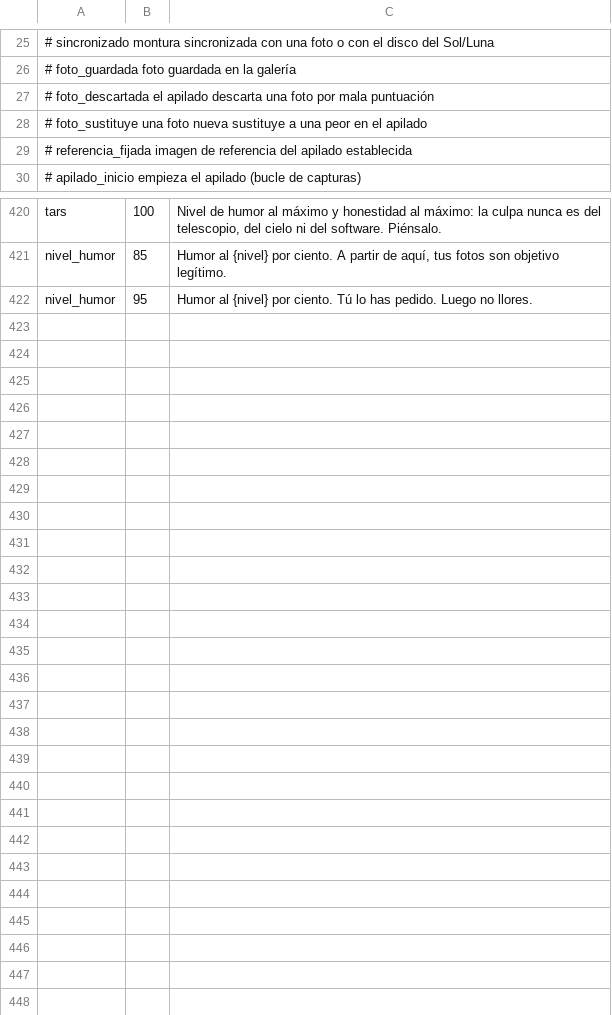
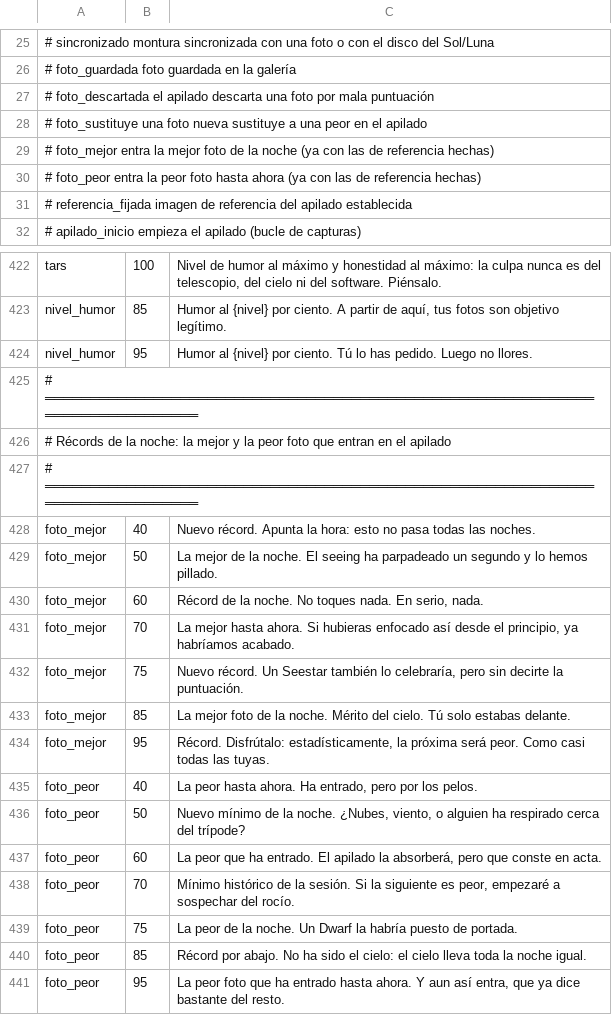
Before and after one commit to EnriqueJ67/ScopePower, a CSV file: frases_humor.csv, drawn as a sheet; only a part is shown, gaps mark what is left out; the diff names each change by its address in the sheet, - before the commit and + after, or states it on an @@ line.

```diff
--- a/frases_humor.csv
+++ b/frases_humor.csv
+row 29: # foto_mejor entra la mejor foto de la noche (ya con las de referencia hechas)
+row 30: # foto_peor entra la peor foto hasta ahora (ya con las de referencia hechas)
+row 425: # ══════════════════════════════════════════════════════════════════════════════
+row 426: # Récords de la noche: la mejor y la peor foto que entran en el apilado
+row 427: # ══════════════════════════════════════════════════════════════════════════════
+row 428: foto_mejor | 40 | Nuevo récord. Apunta la hora: esto no pasa todas las noches.
+row 429: foto_mejor | 50 | La mejor de la noche. El seeing ha parpadeado un segundo y lo hemos pillado.
+row 430: foto_mejor | 60 | Récord de la noche. No toques nada. En serio, nada.
+row 431: foto_mejor | 70 | La mejor hasta ahora. Si hubieras enfocado así desde el principio, ya habríamos acabado.
+row 432: foto_mejor | 75 | Nuevo récord. Un Seestar también lo celebraría, pero sin decirte la puntuación.
+row 433: foto_mejor | 85 | La mejor foto de la noche. Mérito del cielo. Tú solo estabas delante.
+row 434: foto_mejor | 95 | Récord. Disfrútalo: estadísticamente, la próxima será peor. Como casi todas las tuyas.
+row 435: foto_peor | 40 | La peor hasta ahora. Ha entrado, pero por los pelos.
+row 436: foto_peor | 50 | Nuevo mínimo de la noche. ¿Nubes, viento, o alguien ha respirado cerca del trípode?
+row 437: foto_peor | 60 | La peor que ha entrado. El apilado la absorberá, pero que conste en acta.
+row 438: foto_peor | 70 | Mínimo histórico de la sesión. Si la siguiente es peor, empezaré a sospechar del rocío.
+row 439: foto_peor | 75 | La peor de la noche. Un Dwarf la habría puesto de portada.
+row 440: foto_peor | 85 | Récord por abajo. No ha sido el cielo: el cielo lleva toda la noche igual.
+row 441: foto_peor | 95 | La peor foto que ha entrado hasta ahora. Y aun así entra, que ya dice bastante del resto.
```
Also changed, not shown: 2 other files.
